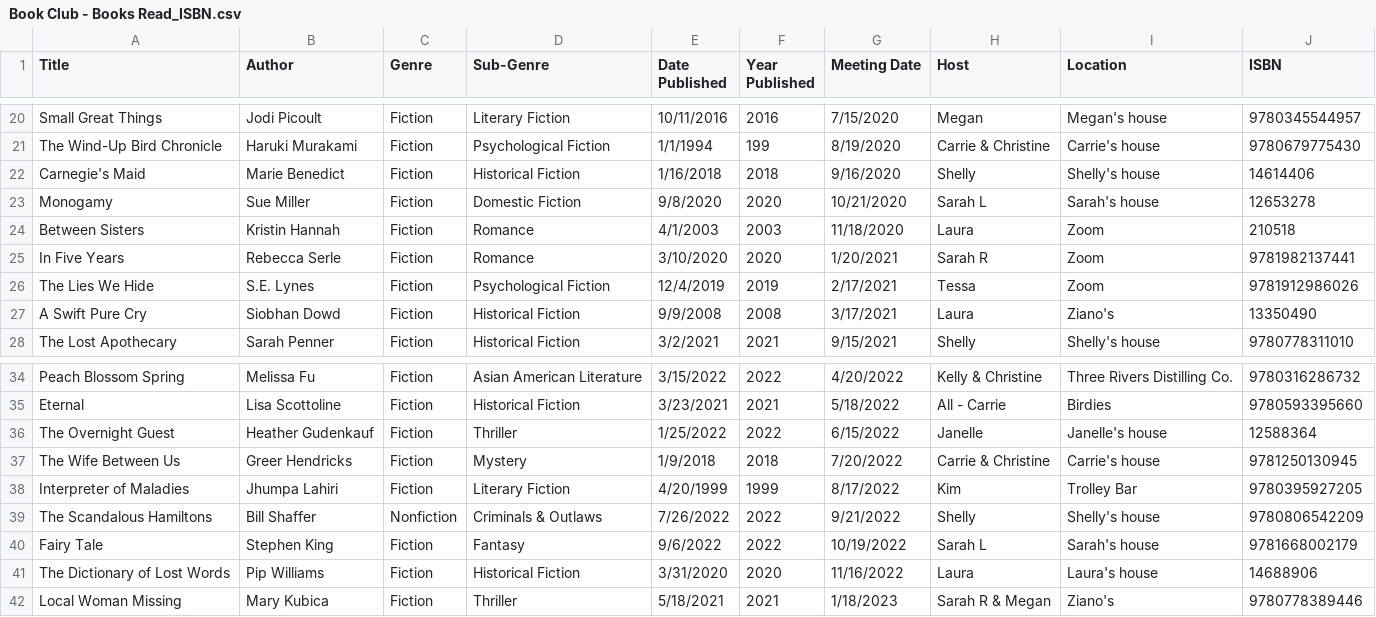
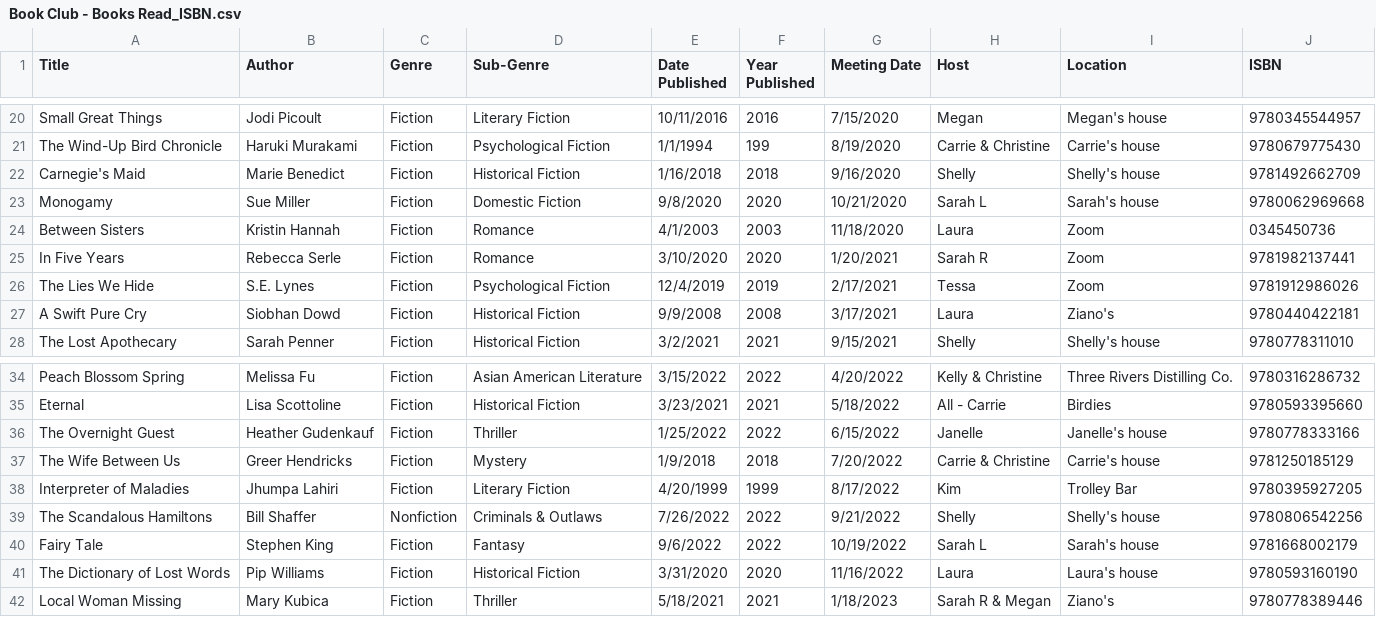
Before and after one commit to kellybearclawz/bookclub, a CSV file: Book Club - Books Read_ISBN.csv, drawn as a sheet; only a part is shown, gaps mark what is left out.

Commit message:
Update Book Club - Books Read_ISBN.csv

```diff
--- a/Book Club - Books Read_ISBN.csv
+++ b/Book Club - Books Read_ISBN.csv
@@ -21,8 +21,8 @@ Small Great Things,Jodi Picoult,Fiction,Literary Fiction,10/11/2016,2016,7/15/20
 The Wind-Up Bird Chronicle,Haruki Murakami,Fiction,Psychological Fiction,1/1/1994,199,8/19/2020,Carrie & Christine,Carrie's house,9780679775430
-Carnegie's Maid,Marie Benedict,Fiction,Historical Fiction,1/16/2018,2018,9/16/2020,Shelly,Shelly's house,14614406
-Monogamy,Sue Miller,Fiction,Domestic Fiction,9/8/2020,2020,10/21/2020,Sarah L,Sarah's house,12653278
-Between Sisters,Kristin Hannah,Fiction,Romance,4/1/2003,2003,11/18/2020,Laura,Zoom,210518
+Carnegie's Maid,Marie Benedict,Fiction,Historical Fiction,1/16/2018,2018,9/16/2020,Shelly,Shelly's house,9781492662709
+Monogamy,Sue Miller,Fiction,Domestic Fiction,9/8/2020,2020,10/21/2020,Sarah L,Sarah's house,9780062969668
+Between Sisters,Kristin Hannah,Fiction,Romance,4/1/2003,2003,11/18/2020,Laura,Zoom,0345450736
 In Five Years,Rebecca Serle,Fiction,Romance,3/10/2020,2020,1/20/2021,Sarah R,Zoom,9781982137441
 The Lies We Hide,S.E. Lynes,Fiction,Psychological Fiction,12/4/2019,2019,2/17/2021,Tessa,Zoom,9781912986026
-A Swift Pure Cry,Siobhan Dowd,Fiction,Historical Fiction,9/9/2008,2008,3/17/2021,Laura,Ziano's,13350490
+A Swift Pure Cry,Siobhan Dowd,Fiction,Historical Fiction,9/9/2008,2008,3/17/2021,Laura,Ziano's,9780440422181
 The Lost Apothecary,Sarah Penner,Fiction,Historical Fiction,3/2/2021,2021,9/15/2021,Shelly,Shelly's house,9780778311010
@@ -35,8 +35,8 @@ Peach Blossom Spring,Melissa Fu,Fiction,Asian American Literature,3/15/2022,2022
 Eternal,Lisa Scottoline,Fiction,Historical Fiction,3/23/2021,2021,5/18/2022,All - Carrie,Birdies,9780593395660
-The Overnight Guest,Heather Gudenkauf,Fiction,Thriller,1/25/2022,2022,6/15/2022,Janelle,Janelle's house,12588364
-The Wife Between Us,Greer Hendricks,Fiction,Mystery,1/9/2018,2018,7/20/2022,Carrie & Christine,Carrie's house,9781250130945
+The Overnight Guest,Heather Gudenkauf,Fiction,Thriller,1/25/2022,2022,6/15/2022,Janelle,Janelle's house,9780778333166
+The Wife Between Us,Greer Hendricks,Fiction,Mystery,1/9/2018,2018,7/20/2022,Carrie & Christine,Carrie's house,9781250185129
 Interpreter of Maladies,Jhumpa Lahiri,Fiction,Literary Fiction,4/20/1999,1999,8/17/2022,Kim,Trolley Bar,9780395927205
-The Scandalous Hamiltons,Bill Shaffer,Nonfiction,Criminals & Outlaws,7/26/2022,2022,9/21/2022,Shelly,Shelly's house,9780806542209
+The Scandalous Hamiltons,Bill Shaffer,Nonfiction,Criminals & Outlaws,7/26/2022,2022,9/21/2022,Shelly,Shelly's house,9780806542256
 Fairy Tale,Stephen King,Fiction,Fantasy,9/6/2022,2022,10/19/2022,Sarah L,Sarah's house,9781668002179
-The Dictionary of Lost Words,Pip Williams,Fiction,Historical Fiction,3/31/2020,2020,11/16/2022,Laura,Laura's house,14688906
+The Dictionary of Lost Words,Pip Williams,Fiction,Historical Fiction,3/31/2020,2020,11/16/2022,Laura,Laura's house,9780593160190
 Local Woman Missing,Mary Kubica,Fiction,Thriller,5/18/2021,2021,1/18/2023,Sarah R & Megan,Ziano's,9780778389446
```
